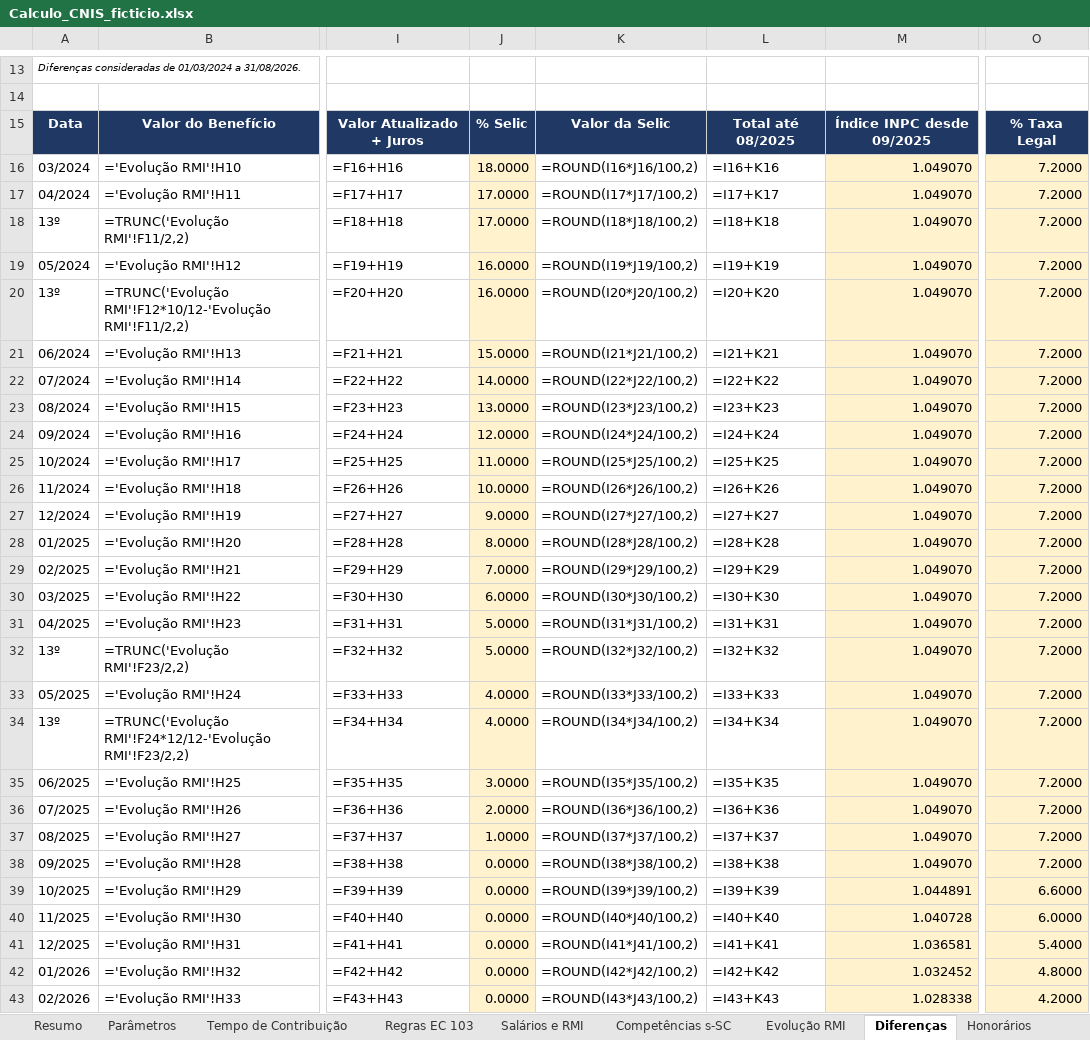
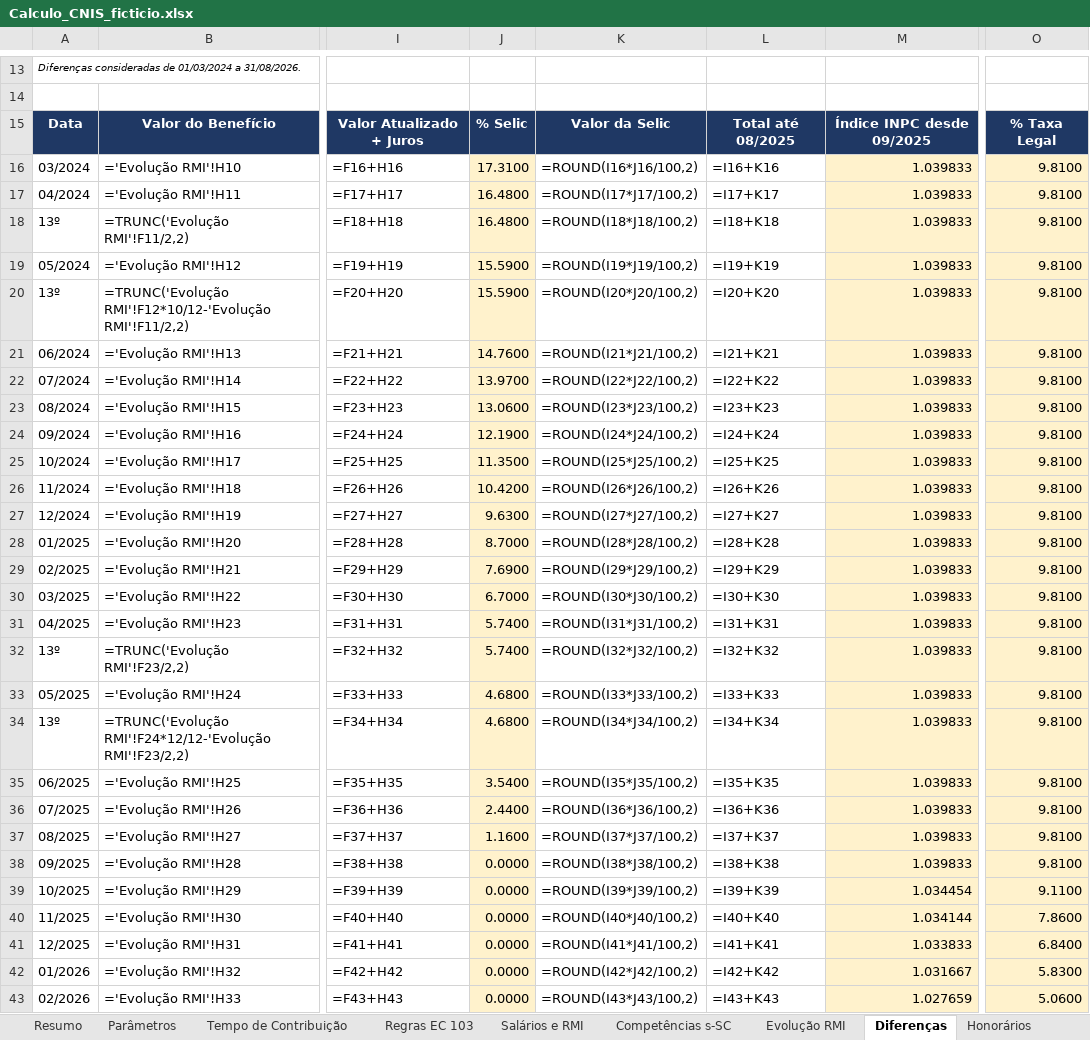
Before and after one commit to cristiano135/SKIL-CALCULOS-REVIDENCIARIOS, an Excel workbook: exemplos/Calculo_CNIS_ficticio.xlsx, sheet Diferenças, drawn as a sheet; only a part is shown, gaps mark what is left out; values as stored, in another font and other column widths than the file's, no borders; formulas without a stored value are shown as written; the diff covers the shown part only; the diff names each change by its address in the sheet, - before the commit and + after, or states it on an @@ line.

```diff
--- a/exemplos/Calculo_CNIS_ficticio.xlsx (sheet Diferenças)
+++ b/exemplos/Calculo_CNIS_ficticio.xlsx (sheet Diferenças)
-J16: 18.0000
+J16: 17.3100
-M16:M38: 1.049070
+M16:M38: 1.039833
-O16:O38: 7.2000
+O16:O38: 9.8100
-J17:J18: 17.0000
+J17:J18: 16.4800
-J19:J20: 16.0000
+J19:J20: 15.5900
-J21: 15.0000
+J21: 14.7600
-J22: 14.0000
+J22: 13.9700
-J23: 13.0000
+J23: 13.0600
-J24: 12.0000
+J24: 12.1900
-J25: 11.0000
+J25: 11.3500
-J26: 10.0000
+J26: 10.4200
-J27: 9.0000
+J27: 9.6300
-J28: 8.0000
+J28: 8.7000
-J29: 7.0000
+J29: 7.6900
-J30: 6.0000
+J30: 6.7000
-J31:J32: 5.0000
+J31:J32: 5.7400
-J33:J34: 4.0000
+J33:J34: 4.6800
-J35: 3.0000
+J35: 3.5400
-J36: 2.0000
+J36: 2.4400
-J37: 1.0000
+J37: 1.1600
-M39: 1.044891
+M39: 1.034454
-O39: 6.6000
+O39: 9.1100
-M40: 1.040728
+M40: 1.034144
-O40: 6.0000
+O40: 7.8600
-M41: 1.036581
+M41: 1.033833
-O41: 5.4000
+O41: 6.8400
-M42: 1.032452
+M42: 1.031667
-O42: 4.8000
+O42: 5.8300
-M43: 1.028338
+M43: 1.027659
-O43: 4.2000
+O43: 5.0600
```
Also changed, not shown: 16 edited cells elsewhere in this sheet, sheet Índices, sheet Avisos, sheet Evolução RMI, exemplos/Calculo_modelo_exemplo.xlsx, 5 other files.
